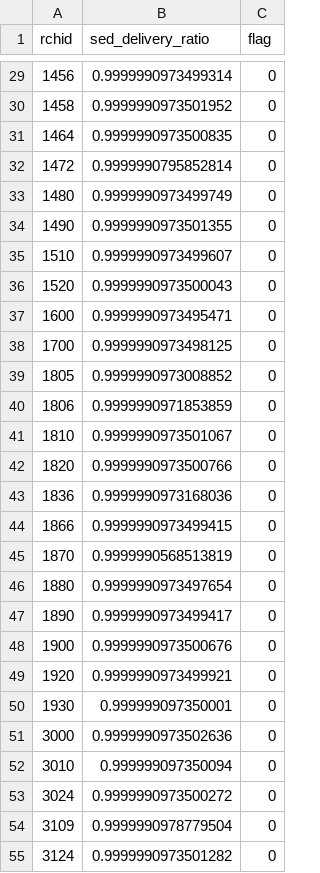
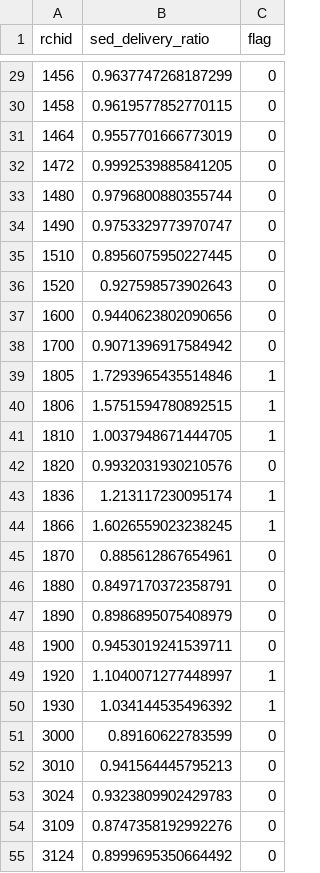
Before and after one commit to pmavellaneda/wdm, a CSV file: sediment_delivery_ratios.csv, drawn as a sheet; only a part is shown, gaps mark what is left out; the diff covers the shown part only.

```diff
--- a/sediment_delivery_ratios.csv
+++ b/sediment_delivery_ratios.csv
@@ -29,27 +29,27 @@ rchid,sed_delivery_ratio,flag
-1456,0.9999990973499314,0
-1458,0.9999990973501952,0
-1464,0.9999990973500835,0
-1472,0.9999990795852814,0
-1480,0.9999990973499749,0
-1490,0.9999990973501355,0
-1510,0.9999990973499607,0
-1520,0.9999990973500043,0
-1600,0.9999990973495471,0
-1700,0.9999990973498125,0
-1805,0.9999990973008852,0
-1806,0.9999990971853859,0
-1810,0.9999990973501067,0
-1820,0.9999990973500766,0
-1836,0.9999990973168036,0
-1866,0.9999990973499415,0
-1870,0.9999990568513819,0
-1880,0.9999990973497654,0
-1890,0.9999990973499417,0
-1900,0.9999990973500676,0
-1920,0.9999990973499921,0
-1930,0.999999097350001,0
-3000,0.9999990973502636,0
-3010,0.999999097350094,0
-3024,0.9999990973500272,0
-3109,0.9999990978779504,0
-3124,0.9999990973501282,0
+1456,0.9637747268187299,0
+1458,0.9619577852770115,0
+1464,0.9557701666773019,0
+1472,0.9992539885841205,0
+1480,0.9796800880355744,0
+1490,0.9753329773970747,0
+1510,0.8956075950227445,0
+1520,0.927598573902643,0
+1600,0.9440623802090656,0
+1700,0.9071396917584942,0
+1805,1.7293965435514846,1
+1806,1.5751594780892515,1
+1810,1.0037948671444705,1
+1820,0.9932031930210576,0
+1836,1.213117230095174,1
+1866,1.6026559023238245,1
+1870,0.885612867654961,0
+1880,0.8497170372358791,0
+1890,0.8986895075408979,0
+1900,0.9453019241539711,0
+1920,1.1040071277448997,1
+1930,1.034144535496392,1
+3000,0.89160622783599,0
+3010,0.941564445795213,0
+3024,0.9323809902429783,0
+3109,0.8747358192992276,0
+3124,0.8999695350664492,0
```
Also changed, not shown: 142 edited cells elsewhere in this file, 12 other files.
